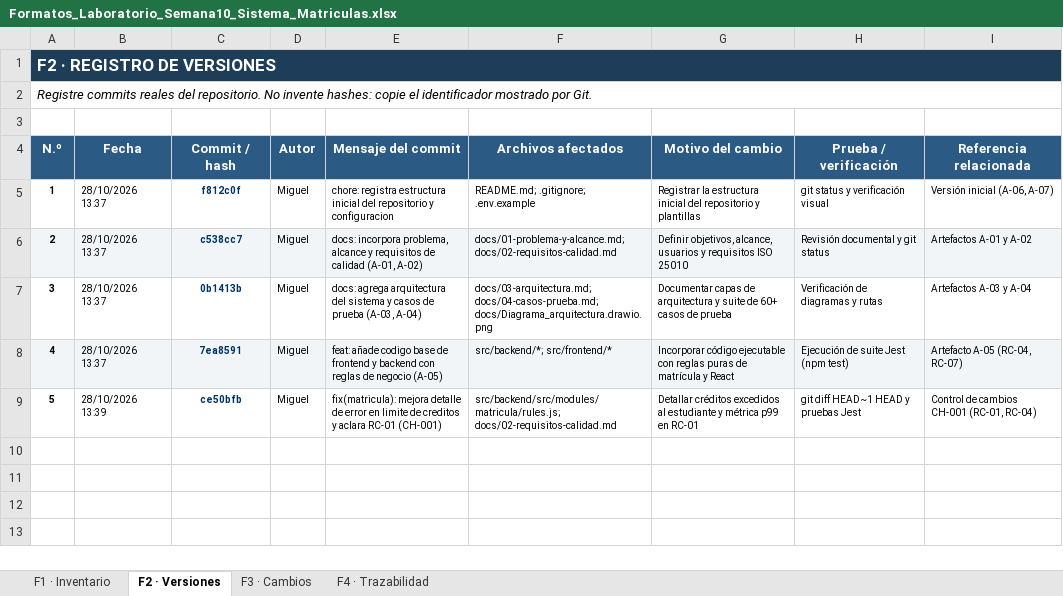
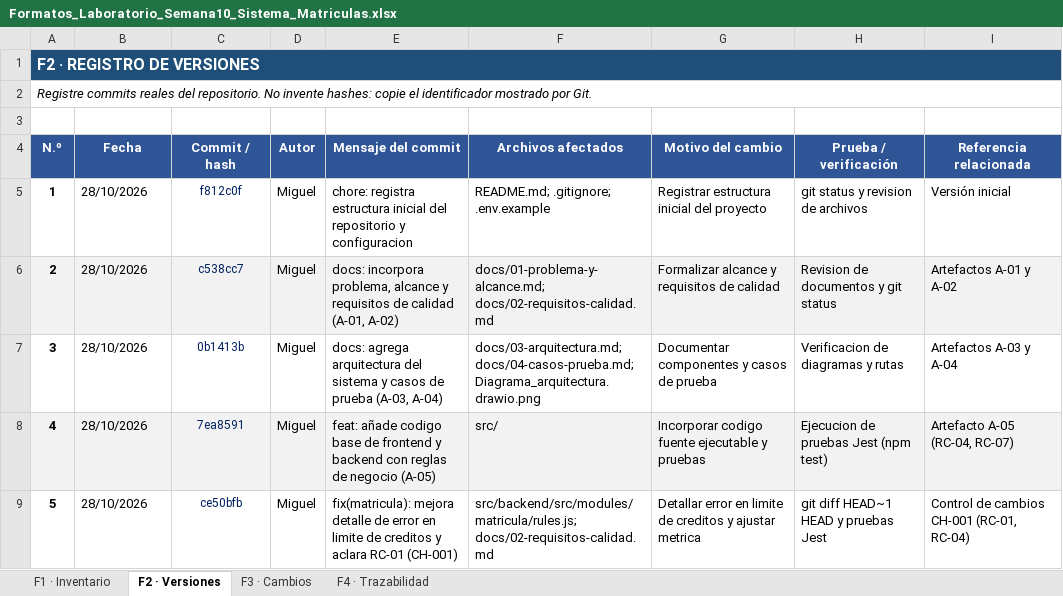
Before and after one commit to MiguelGronertPerez/SEMANA10_SISTEMA_MATRICULA, an Excel workbook: Formatos_Laboratorio_Semana10_Sistema_Matriculas.xlsx, sheet F2 · Versiones, drawn as a sheet; values as stored, in another font and other column widths than the file's, no borders; the diff names each change by its address in the sheet, - before the commit and + after, or states it on an @@ line.

```diff
--- a/Formatos_Laboratorio_Semana10_Sistema_Matriculas.xlsx (sheet F2 · Versiones)
+++ b/Formatos_Laboratorio_Semana10_Sistema_Matriculas.xlsx (sheet F2 · Versiones)
-A1 fill: #1E3D59
+A1 fill: #1F4E79, text size: smaller
@@ A5:I9 text size: larger @@
-B5:B8 (Fecha): 28/10/2026 13:37
+B5:B8 (Fecha): 28/10/2026
-C5:C9 bold: on
+C5:C9 bold: off
-G5 (Motivo del cambio): Registrar la estructura inicial del repositorio y plantillas
+G5 (Motivo del cambio): Registrar estructura inicial del proyecto
-H5 (Prueba / verificación): git status y verificación visual
+H5 (Prueba / verificación): git status y revision de archivos
-I5 (Referencia relacionada): Versión inicial (A-06, A-07)
+I5 (Referencia relacionada): Versión inicial
-G6 (Motivo del cambio): Definir objetivos, alcance, usuarios y requisitos ISO 25010
+G6 (Motivo del cambio): Formalizar alcance y requisitos de calidad
-H6 (Prueba / verificación): Revisión documental y git status
+H6 (Prueba / verificación): Revision de documentos y git status
-F7 (Archivos afectados): docs/03-arquitectura.md; docs/04-casos-prueba.md; docs/Diagrama_arquitectura.drawio.png
+F7 (Archivos afectados): docs/03-arquitectura.md; docs/04-casos-prueba.md; Diagrama_arquitectura.drawio.png
-G7 (Motivo del cambio): Documentar capas de arquitectura y suite de 60+ casos de…
+G7 (Motivo del cambio): Documentar componentes y casos de…
-H7 (Prueba / verificación): Verificación de diagramas y rutas
+H7 (Prueba / verificación): Verificacion de diagramas y rutas
-F8 (Archivos afectados): src/backend/*; src/frontend/*
+F8 (Archivos afectados): src/
-G8 (Motivo del cambio): Incorporar código ejecutable con reglas puras de matrícula y React
+G8 (Motivo del cambio): Incorporar codigo fuente ejecutable y pruebas
-H8 (Prueba / verificación): Ejecución de suite Jest (npm test)
+H8 (Prueba / verificación): Ejecucion de pruebas Jest (npm test)
-B9 (Fecha): 28/10/2026 13:39
+B9 (Fecha): 28/10/2026
-G9 (Motivo del cambio): Detallar créditos excedidos al estudiante y métrica p99 en RC-01
+G9 (Motivo del cambio): Detallar error en limite de creditos y ajustar metrica
```
Also changed, not shown: sheet F4 · Trazabilidad, sheet F1 · Inventario, sheet F3 · Cambios, 1 other file.
